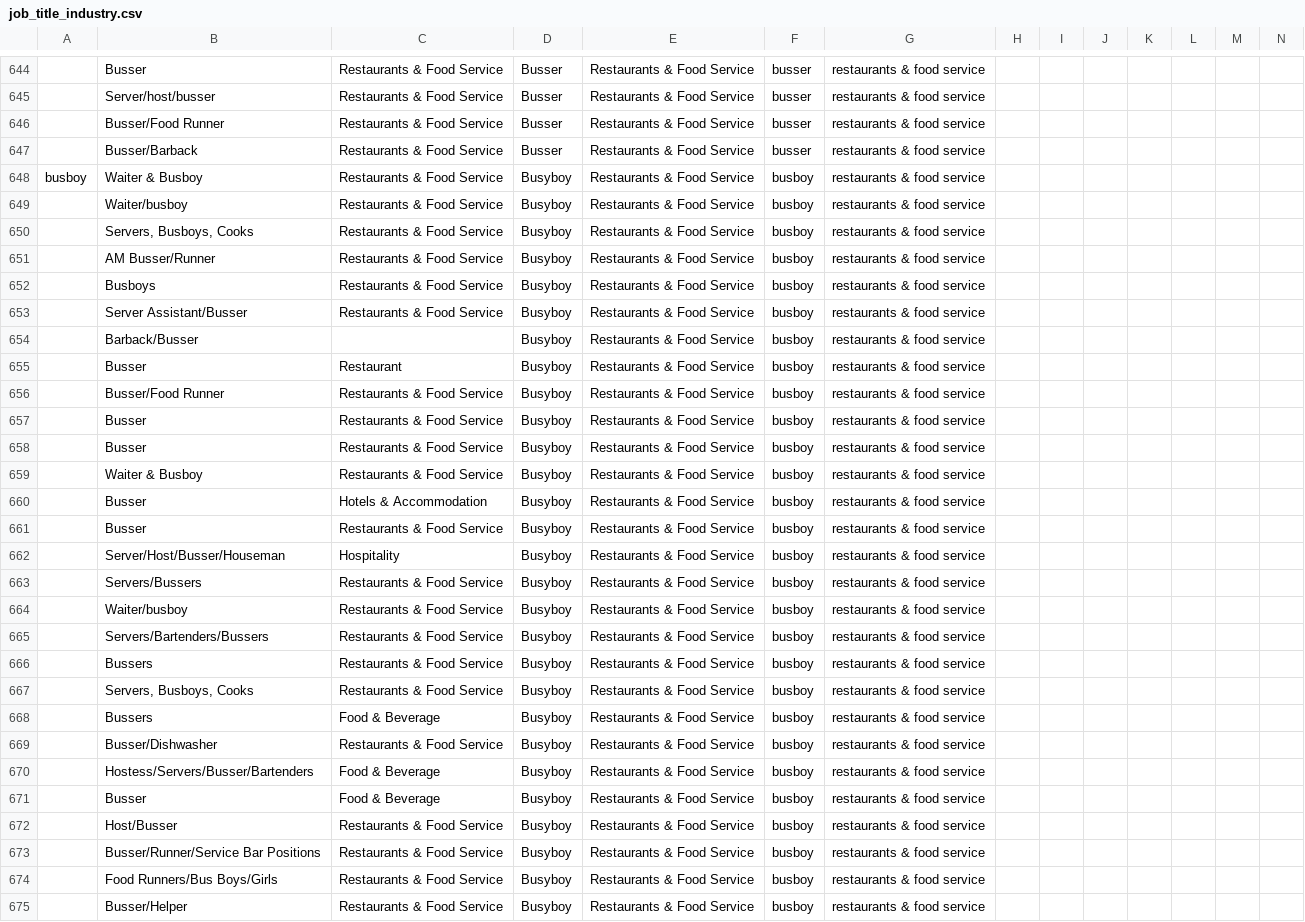
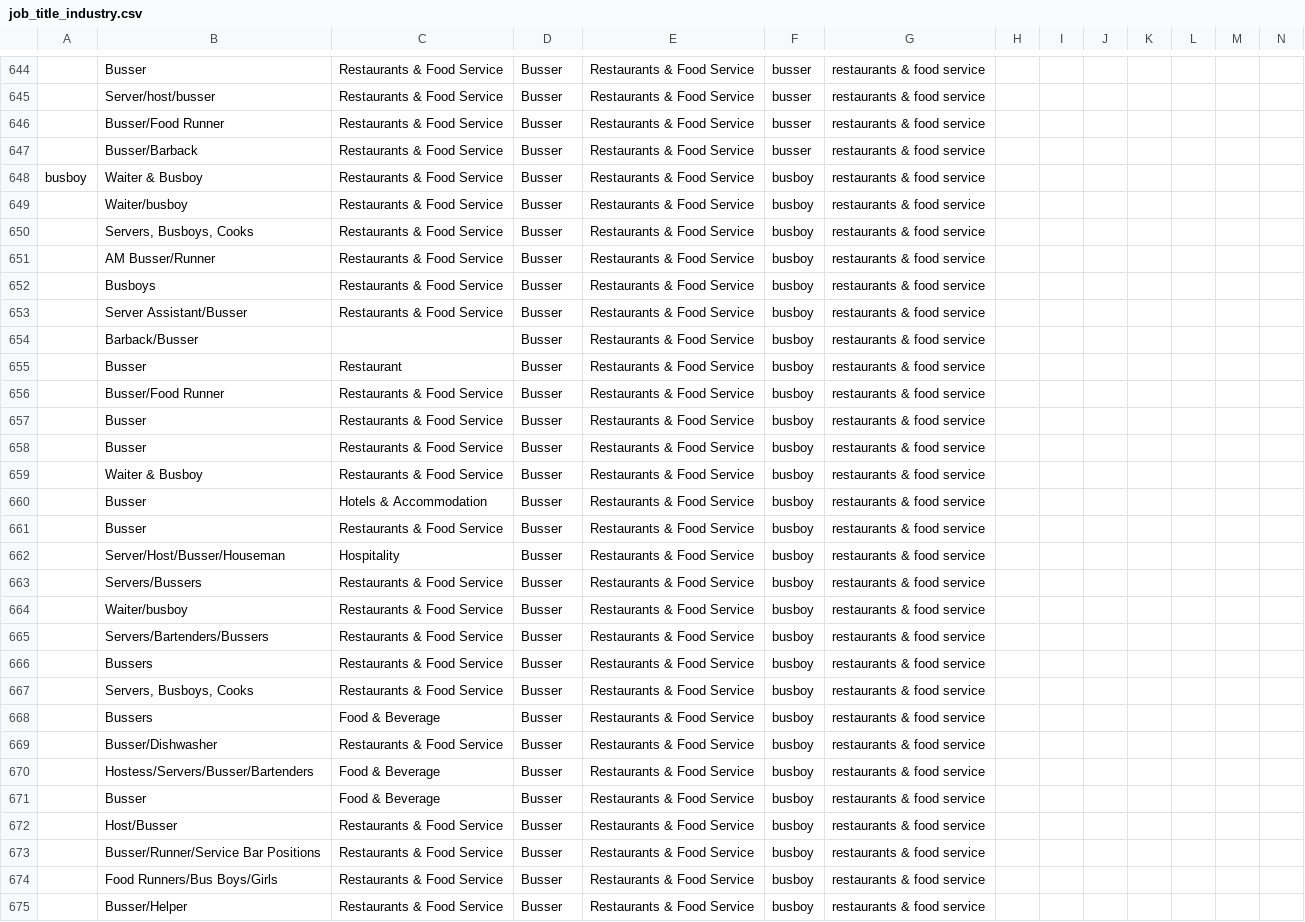
Before and after one commit to parkshub/job_categorization_ml, a CSV file: job_title_industry.csv, drawn as a sheet; only a part is shown, gaps mark what is left out; the diff covers the shown part only; the diff names each change by its address in the sheet, - before the commit and + after, or states it on an @@ line.

```diff
--- a/job_title_industry.csv
+++ b/job_title_industry.csv
-D648:D675: Busyboy
+D648:D675: Busser
```
Also changed, not shown: 169 edited cells elsewhere in this file, 4 other files.
